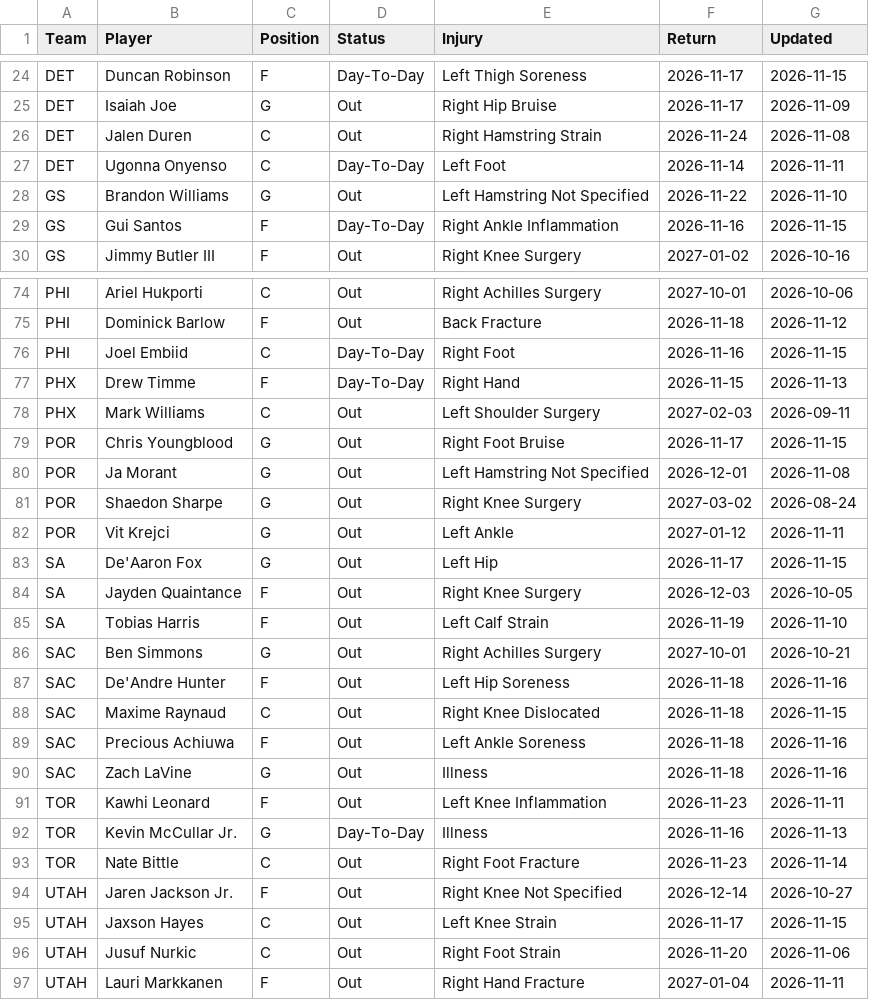
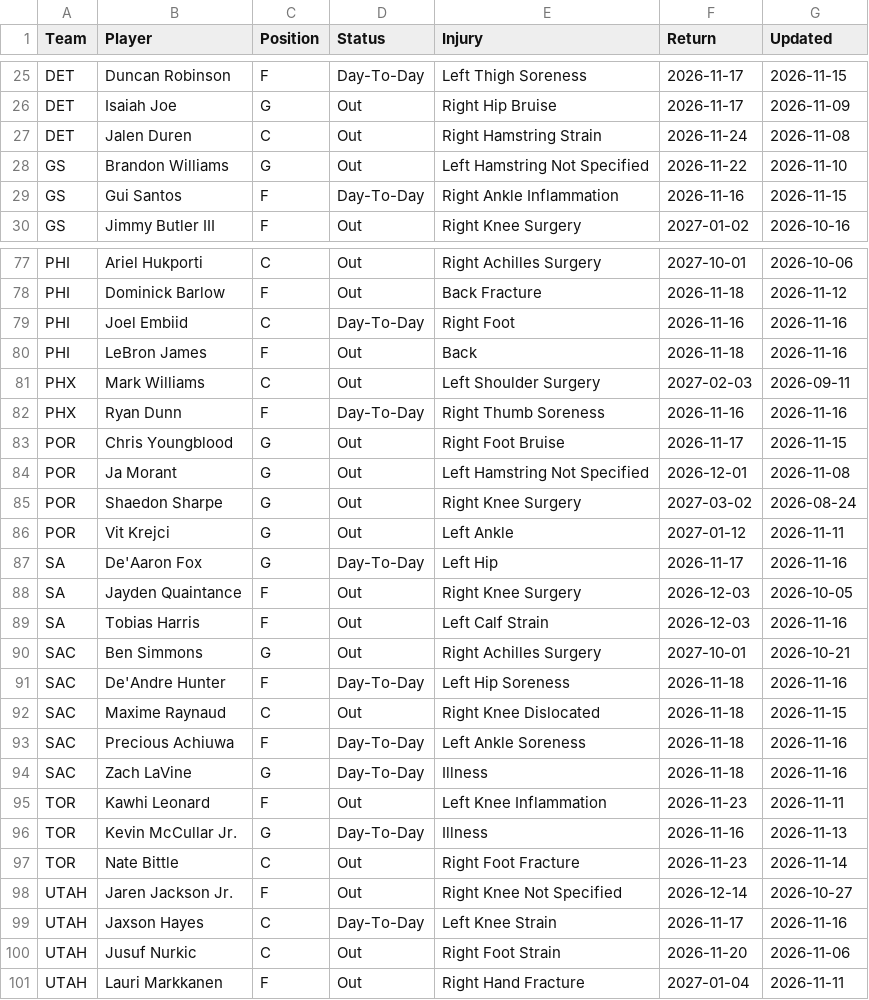
Before and after one commit to HitByOne/NBAData, a CSV file: site/data/nba_2027_injury_report.csv, drawn as a sheet; only a part is shown, gaps mark what is left out; the diff covers the shown part only.

```diff
--- a/site/data/nba_2027_injury_report.csv
+++ b/site/data/nba_2027_injury_report.csv
@@ -26,3 +27,2 @@ DET,Isaiah Joe,G,Out,Right Hip Bruise,2026-11-17,2026-11-09
 DET,Jalen Duren,C,Out,Right Hamstring Strain,2026-11-24,2026-11-08
-DET,Ugonna Onyenso,C,Day-To-Day,Left Foot,2026-11-14,2026-11-11
 GS,Brandon Williams,G,Out,Left Hamstring Not Specified,2026-11-22,2026-11-10
@@ -75,5 +78,6 @@ PHI,Ariel Hukporti,C,Out,Right Achilles Surgery,2027-10-01,2026-10-06
 PHI,Dominick Barlow,F,Out,Back Fracture,2026-11-18,2026-11-12
-PHI,Joel Embiid,C,Day-To-Day,Right Foot,2026-11-16,2026-11-15
-PHX,Drew Timme,F,Day-To-Day,Right Hand,2026-11-15,2026-11-13
+PHI,Joel Embiid,C,Day-To-Day,Right Foot,2026-11-16,2026-11-16
+PHI,LeBron James,F,Out,Back,2026-11-18,2026-11-16
 PHX,Mark Williams,C,Out,Left Shoulder Surgery,2027-02-03,2026-09-11
+PHX,Ryan Dunn,F,Day-To-Day,Right Thumb Soreness,2026-11-16,2026-11-16
 POR,Chris Youngblood,G,Out,Right Foot Bruise,2026-11-17,2026-11-15
@@ -82,10 +86,10 @@ POR,Shaedon Sharpe,G,Out,Right Knee Surgery,2027-03-02,2026-08-24
 POR,Vit Krejci,G,Out,Left Ankle,2027-01-12,2026-11-11
-SA,De'Aaron Fox,G,Out,Left Hip,2026-11-17,2026-11-15
+SA,De'Aaron Fox,G,Day-To-Day,Left Hip,2026-11-17,2026-11-16
 SA,Jayden Quaintance,F,Out,Right Knee Surgery,2026-12-03,2026-10-05
-SA,Tobias Harris,F,Out,Left Calf Strain,2026-11-19,2026-11-10
+SA,Tobias Harris,F,Out,Left Calf Strain,2026-12-03,2026-11-16
 SAC,Ben Simmons,G,Out,Right Achilles Surgery,2027-10-01,2026-10-21
-SAC,De'Andre Hunter,F,Out,Left Hip Soreness,2026-11-18,2026-11-16
+SAC,De'Andre Hunter,F,Day-To-Day,Left Hip Soreness,2026-11-18,2026-11-16
 SAC,Maxime Raynaud,C,Out,Right Knee Dislocated,2026-11-18,2026-11-15
-SAC,Precious Achiuwa,F,Out,Left Ankle Soreness,2026-11-18,2026-11-16
-SAC,Zach LaVine,G,Out,Illness,2026-11-18,2026-11-16
+SAC,Precious Achiuwa,F,Day-To-Day,Left Ankle Soreness,2026-11-18,2026-11-16
+SAC,Zach LaVine,G,Day-To-Day,Illness,2026-11-18,2026-11-16
 TOR,Kawhi Leonard,F,Out,Left Knee Inflammation,2026-11-23,2026-11-11
@@ -94,3 +98,3 @@ TOR,Nate Bittle,C,Out,Right Foot Fracture,2026-11-23,2026-11-14
 UTAH,Jaren Jackson Jr.,F,Out,Right Knee Not Specified,2026-12-14,2026-10-27
-UTAH,Jaxson Hayes,C,Out,Left Knee Strain,2026-11-17,2026-11-15
+UTAH,Jaxson Hayes,C,Day-To-Day,Left Knee Strain,2026-11-17,2026-11-16
 UTAH,Jusuf Nurkic,C,Out,Right Foot Strain,2026-11-20,2026-11-06
```
Also changed, not shown: 5 added rows, 1 removed row and 31 edited cells elsewhere in this file, site/data/nba_2027_backtest.csv, site/data/nba_2027_prop_odds_status.csv, 5 other files.
